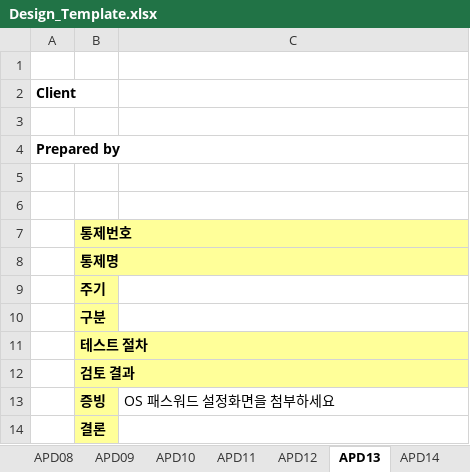
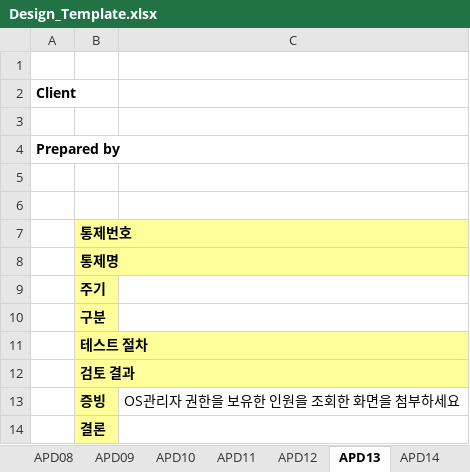
Before and after one commit to Raphael-Yoon/snowball, an Excel workbook: static/Design_Template.xlsx, sheet APD13, drawn as a sheet; values as stored, in another font and other column widths than the file's, no borders; the diff names each change by its address in the sheet, - before the commit and + after, or states it on an @@ line.

```diff
--- a/static/Design_Template.xlsx (sheet APD13)
+++ b/static/Design_Template.xlsx (sheet APD13)
-C13: OS 패스워드 설정화면을 첨부하세요
+C13: OS관리자 권한을 보유한 인원을 조회한 화면을 첨부하세요
```
Also changed, not shown: sheet APD10, sheet APD11, sheet APD14, 8 other files.
